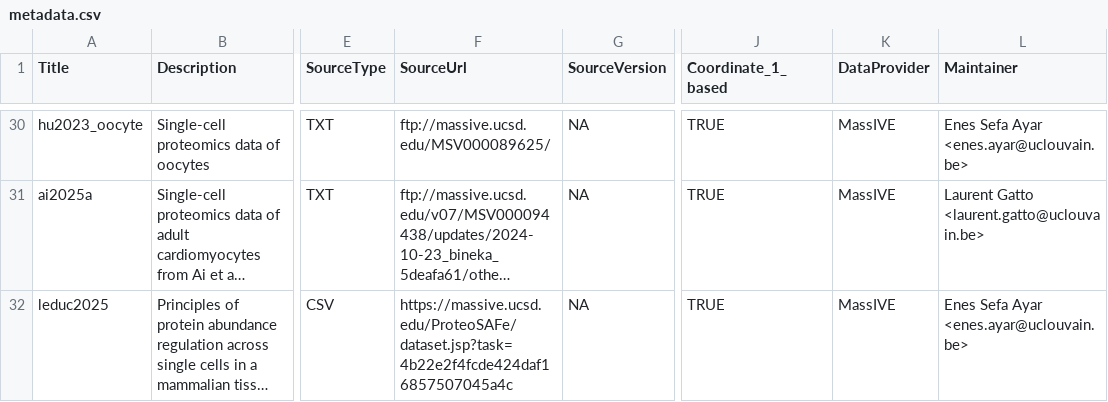
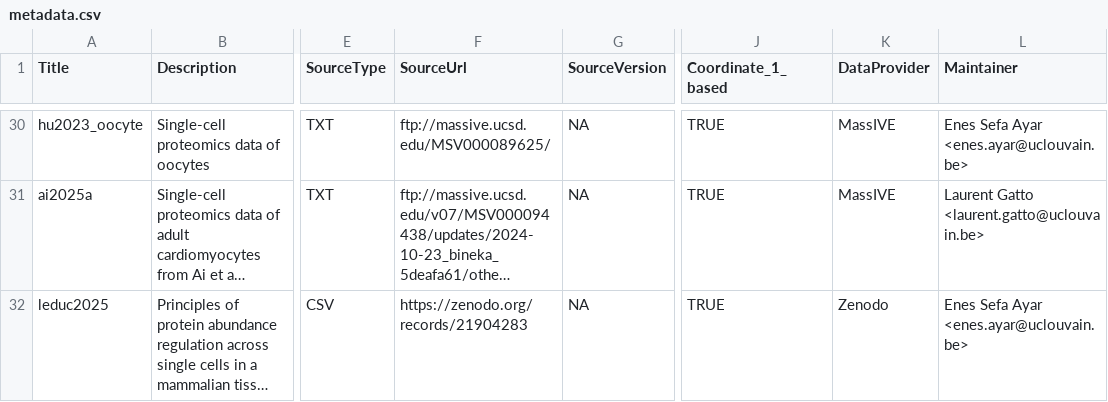
Before and after one commit to UCLouvain-CBIO/scpdata, a CSV file: inst/extdata/metadata.csv, drawn as a sheet; only a part is shown, gaps mark what is left out; long unchanged cells end in …; the diff names each change by its address in the sheet, - before the commit and + after, or states it on an @@ line.

Commit message:
source is updated to Zenodo

```diff
--- a/inst/extdata/metadata.csv
+++ b/inst/extdata/metadata.csv
-F32 (SourceUrl): https://massive.ucsd.edu/ProteoSAFe/dataset.jsp?task=4b22e2f4fcde424daf16857507045a4c
+F32 (SourceUrl): https://zenodo.org/records/21904283
-K32 (DataProvider): MassIVE
+K32 (DataProvider): Zenodo
```
Also changed, not shown: 2 other files.
